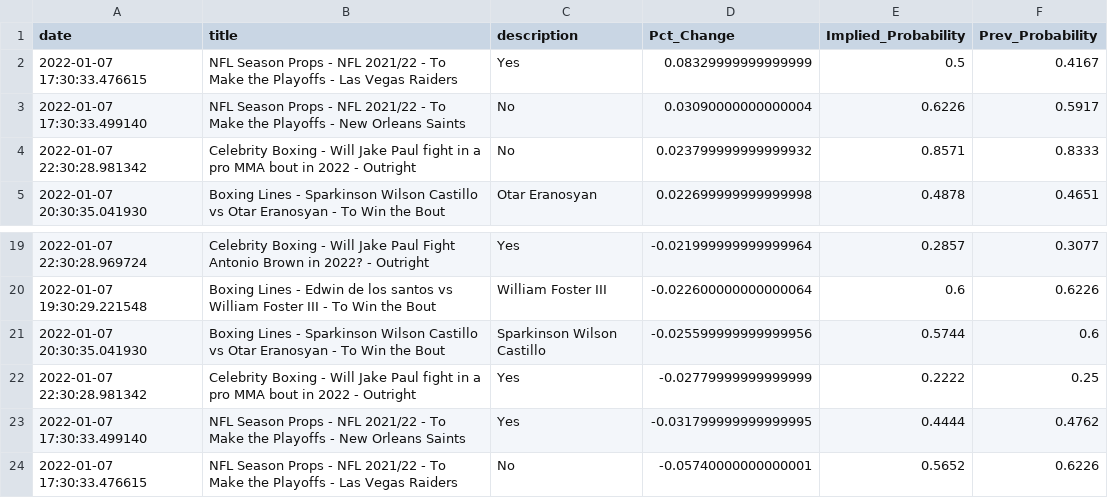
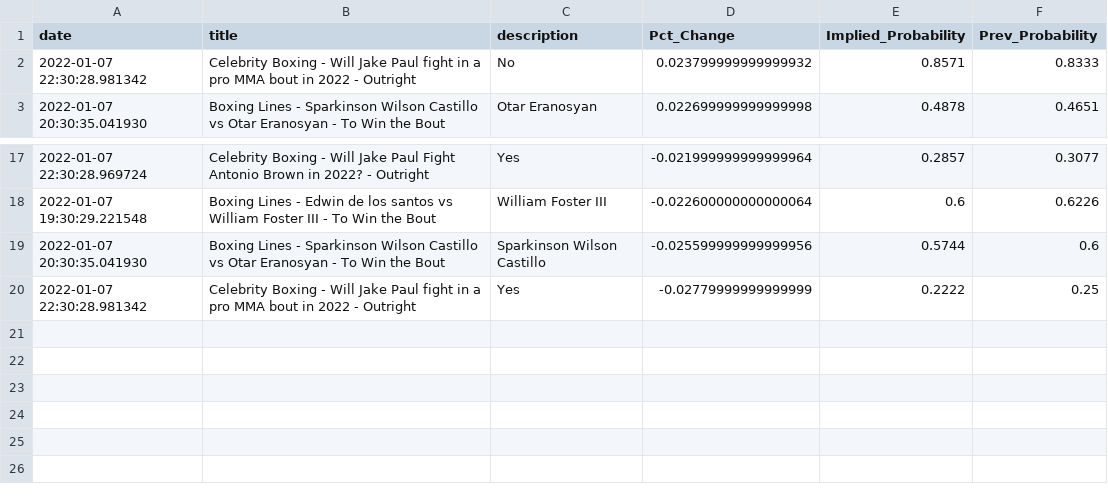
Before and after one commit to aaroncolesmith/bovada, a CSV file: bovada_scatter.csv, drawn as a sheet; only a part is shown, gaps mark what is left out; the diff names each change by its address in the sheet, - before the commit and + after, or states it on an @@ line.

Commit message:
colab_commit

```diff
--- a/bovada_scatter.csv
+++ b/bovada_scatter.csv
-row 2: 2022-01-07 17:30:33.476615 | NFL Season Props - NFL 2021/22 - To Make the Playoffs - Las Vegas Raiders | Yes | 0.08329999999999999 | 0.5 | 0.4167
-row 3: 2022-01-07 17:30:33.499140 | NFL Season Props - NFL 2021/22 - To Make the Playoffs - New Orleans Saints | No | 0.03090000000000004 | 0.6226 | 0.5917
-row 23: 2022-01-07 17:30:33.499140 | NFL Season Props - NFL 2021/22 - To Make the Playoffs - New Orleans Saints | Yes | -0.031799999999999995 | 0.4444 | 0.4762
-row 24: 2022-01-07 17:30:33.476615 | NFL Season Props - NFL 2021/22 - To Make the Playoffs - Las Vegas Raiders | No | -0.05740000000000001 | 0.5652 | 0.6226
```
